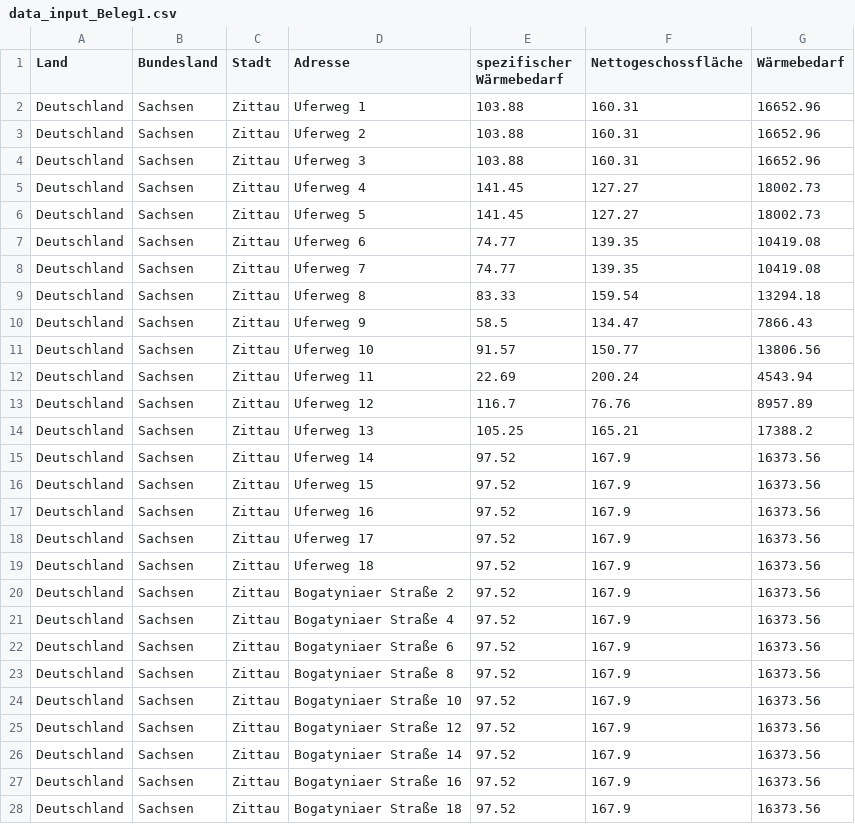
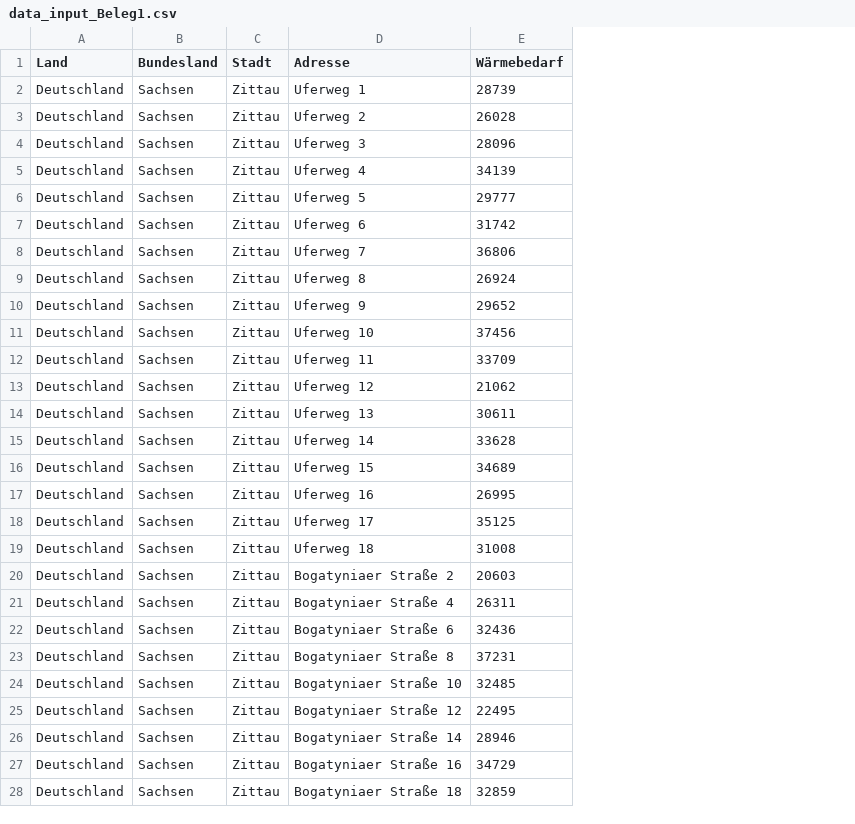
Before and after one commit to JonasPfeiffer123/DistrictHeatingSim, a CSV file: geocoding/data_input_Beleg1.csv, drawn as a sheet; only a part is shown; removed rows and columns are numbered as before the commit, all else as after; the diff covers the shown part only; the diff names each change by its address in the sheet, - before the commit and + after, or states it on an @@ line.

```diff
--- a/geocoding/data_input_Beleg1.csv
+++ b/geocoding/data_input_Beleg1.csv
-column E (spezifischer Wärmebedarf), rows 2-28: 103.88 | 103.88 | 103.88 | 141.45 | 141.45 | 74.77 | 74.77 | 83.33 | 58.5 | 91.57 | 22.69 | 116.7 | 105.25 | 97.52 | 97.52 | 97.52 | 97.52 | 97.52 | 97.52 | 97.52 | 97.52 | 97.52 | 97.52 | 97.52 | 97.52 | 97.52 | 97.52
-column F (Nettogeschossfläche), rows 2-28: 160.31 | 160.31 | 160.31 | 127.27 | 127.27 | 139.35 | 139.35 | 159.54 | 134.47 | 150.77 | 200.24 | 76.76 | 165.21 | 167.9 | 167.9 | 167.9 | 167.9 | 167.9 | 167.9 | 167.9 | 167.9 | 167.9 | 167.9 | 167.9 | 167.9 | 167.9 | 167.9
-E2 (Wärmebedarf): 16652.96
+E2 (Wärmebedarf): 28739
-E3 (Wärmebedarf): 16652.96
+E3 (Wärmebedarf): 26028
-E4 (Wärmebedarf): 16652.96
+E4 (Wärmebedarf): 28096
-E5 (Wärmebedarf): 18002.73
+E5 (Wärmebedarf): 34139
-E6 (Wärmebedarf): 18002.73
+E6 (Wärmebedarf): 29777
-E7 (Wärmebedarf): 10419.08
+E7 (Wärmebedarf): 31742
-E8 (Wärmebedarf): 10419.08
+E8 (Wärmebedarf): 36806
-E9 (Wärmebedarf): 13294.18
+E9 (Wärmebedarf): 26924
-E10 (Wärmebedarf): 7866.43
+E10 (Wärmebedarf): 29652
-E11 (Wärmebedarf): 13806.56
+E11 (Wärmebedarf): 37456
-E12 (Wärmebedarf): 4543.94
+E12 (Wärmebedarf): 33709
-E13 (Wärmebedarf): 8957.89
+E13 (Wärmebedarf): 21062
-E14 (Wärmebedarf): 17388.2
+E14 (Wärmebedarf): 30611
-E15 (Wärmebedarf): 16373.56
+E15 (Wärmebedarf): 33628
-E16 (Wärmebedarf): 16373.56
+E16 (Wärmebedarf): 34689
-E17 (Wärmebedarf): 16373.56
+E17 (Wärmebedarf): 26995
-E18 (Wärmebedarf): 16373.56
+E18 (Wärmebedarf): 35125
-E19 (Wärmebedarf): 16373.56
+E19 (Wärmebedarf): 31008
-E20 (Wärmebedarf): 16373.56
+E20 (Wärmebedarf): 20603
-E21 (Wärmebedarf): 16373.56
+E21 (Wärmebedarf): 26311
-E22 (Wärmebedarf): 16373.56
+E22 (Wärmebedarf): 32436
-E23 (Wärmebedarf): 16373.56
+E23 (Wärmebedarf): 37231
-E24 (Wärmebedarf): 16373.56
+E24 (Wärmebedarf): 32485
-E25 (Wärmebedarf): 16373.56
+E25 (Wärmebedarf): 22495
-E26 (Wärmebedarf): 16373.56
+E26 (Wärmebedarf): 28946
-E27 (Wärmebedarf): 16373.56
+E27 (Wärmebedarf): 34729
-E28 (Wärmebedarf): 16373.56
+E28 (Wärmebedarf): 32859
```
Also changed, not shown: 2 edited cells elsewhere in this file, geocoding/data_input_Beleg2.csv, geocoding/data_input_gr.csv, 17 other files.
